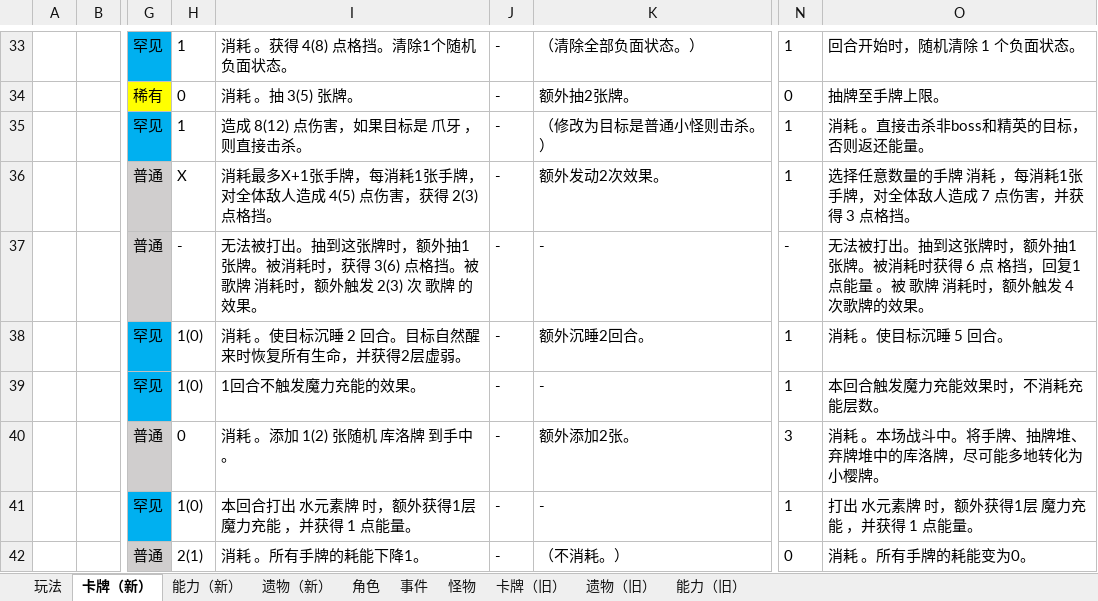
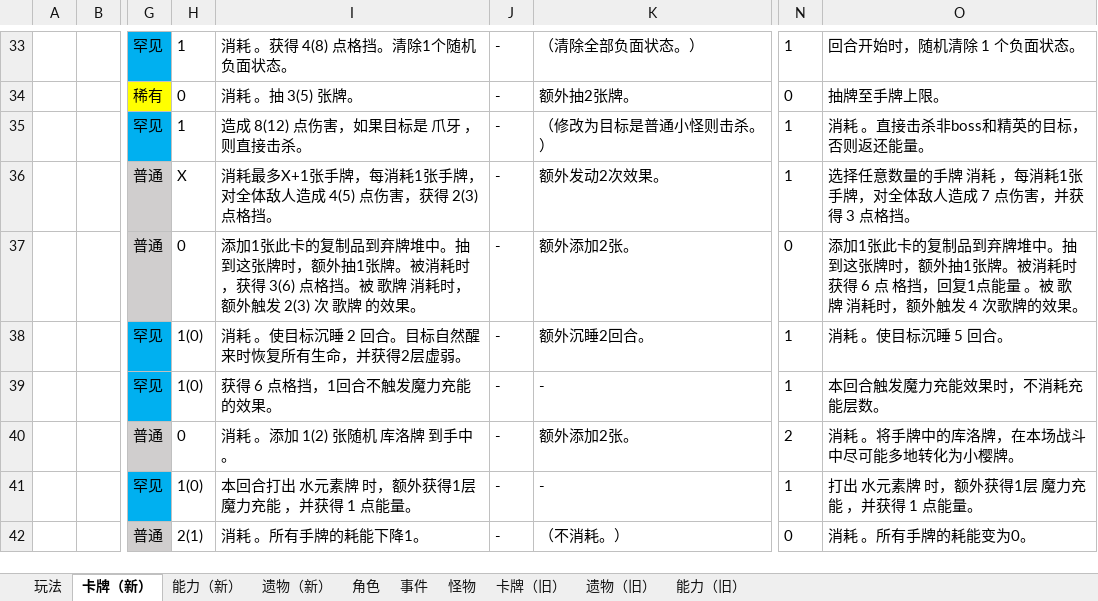
Before and after one commit to tuzishu/KinomotoSakuraMod, an Excel workbook: Excel/PlanningCase.xlsx, sheet 卡牌（新）, drawn as a sheet; only a part is shown, gaps mark what is left out; values as stored, in another font and other column widths than the file's, no borders; the diff covers the shown part only; the diff names each change by its address in the sheet, - before the commit and + after, or states it on an @@ line.

```diff
--- a/Excel/PlanningCase.xlsx (sheet 卡牌（新）)
+++ b/Excel/PlanningCase.xlsx (sheet 卡牌（新）)
-H37: -
+H37: 0
-I37: 无法被打出。抽到这…
+I37: 添加1张此卡的复制品到弃牌堆中。抽到这…
-K37: -
+K37: 额外添加2张。
-N37: -
+N37: 0
-O37: 无法被打出。抽到这…
+O37: 添加1张此卡的复制品到弃牌堆中。抽到这…
-I39: 1回合不触发魔力充能的效果。
+I39: 获得 6 点格挡，1回合不触发魔力充能的效果。
-N40: 3
+N40: 2
-O40: 消耗 。本场战斗中。将手牌、抽牌堆、弃牌堆中的库洛牌，尽可能多地转化为小樱牌。
+O40: 消耗 。将手牌中的库洛牌，在本场战斗中尽可能多地转化为小樱牌。
```
Also changed, not shown: 5 edited cells elsewhere in this sheet, 13 other files.
